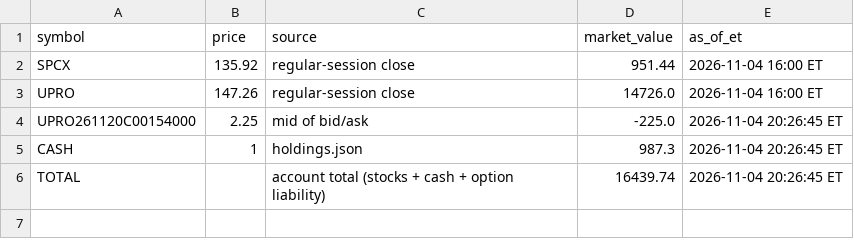
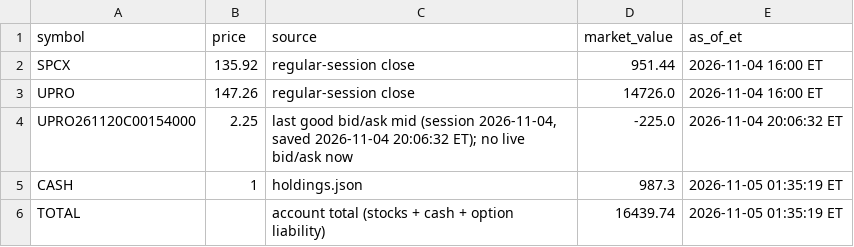
Before and after one commit to AT4Engineer/pq-22e56fd9, a CSV file: data/current.csv, drawn as a sheet.

```diff
--- a/data/current.csv
+++ b/data/current.csv
@@ -3,4 +3,4 @@ SPCX,135.92,regular-session close,951.44,2026-11-04 16:00 ET
 UPRO,147.26,regular-session close,14726.0,2026-11-04 16:00 ET
-UPRO261120C00154000,2.25,mid of bid/ask,-225.0,2026-11-04 20:26:45 ET
-CASH,1,holdings.json,987.3,2026-11-04 20:26:45 ET
-TOTAL,,account total (stocks + cash + option liability),16439.74,2026-11-04 20:26:45 ET
+UPRO261120C00154000,2.25,"last good bid/ask mid (session 2026-11-04, saved 2026-11-04 20:06:32 ET); no live bid/ask now",-225.0,2026-11-04 20:06:32 ET
+CASH,1,holdings.json,987.3,2026-11-05 01:35:19 ET
+TOTAL,,account total (stocks + cash + option liability),16439.74,2026-11-05 01:35:19 ET
```
Also changed, not shown: data/roll.csv, 8 other files.
